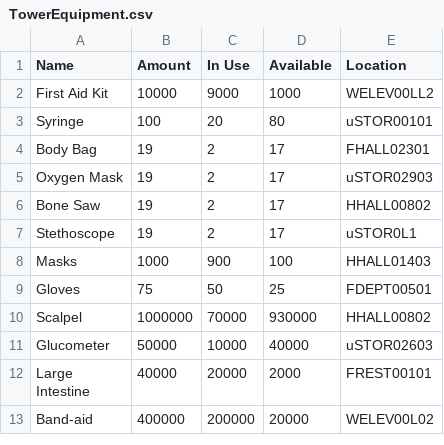
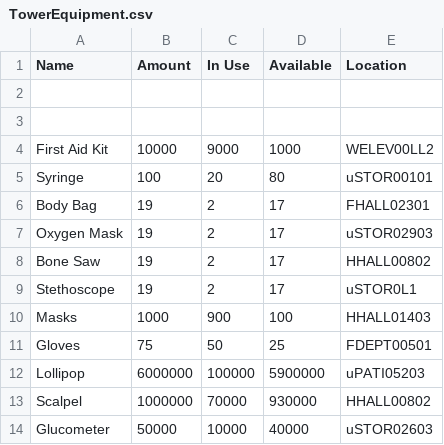
Before and after one commit to CS3733-D22-Team-U/CS3733-D22-Team-U-Final-Iteration, a CSV file: src/main/resources/edu/wpi/cs3733/D22/teamU/csvTables/TowerEquipment.csv, drawn as a sheet; only a part is shown; the shorter side is filled out with more unchanged rows; the diff names each change by its address in the sheet, - before the commit and + after, or states it on an @@ line.

```diff
--- a/src/main/resources/edu/wpi/cs3733/D22/teamU/csvTables/TowerEquipment.csv
+++ b/src/main/resources/edu/wpi/cs3733/D22/teamU/csvTables/TowerEquipment.csv
+row 2: (empty)
+row 3: (empty)
+row 12: Lollipop | 6000000 | 100000 | 5900000 | uPATI05203
```
Also changed, not shown: csvTables/TowerLocations.csv, 41 other files.
